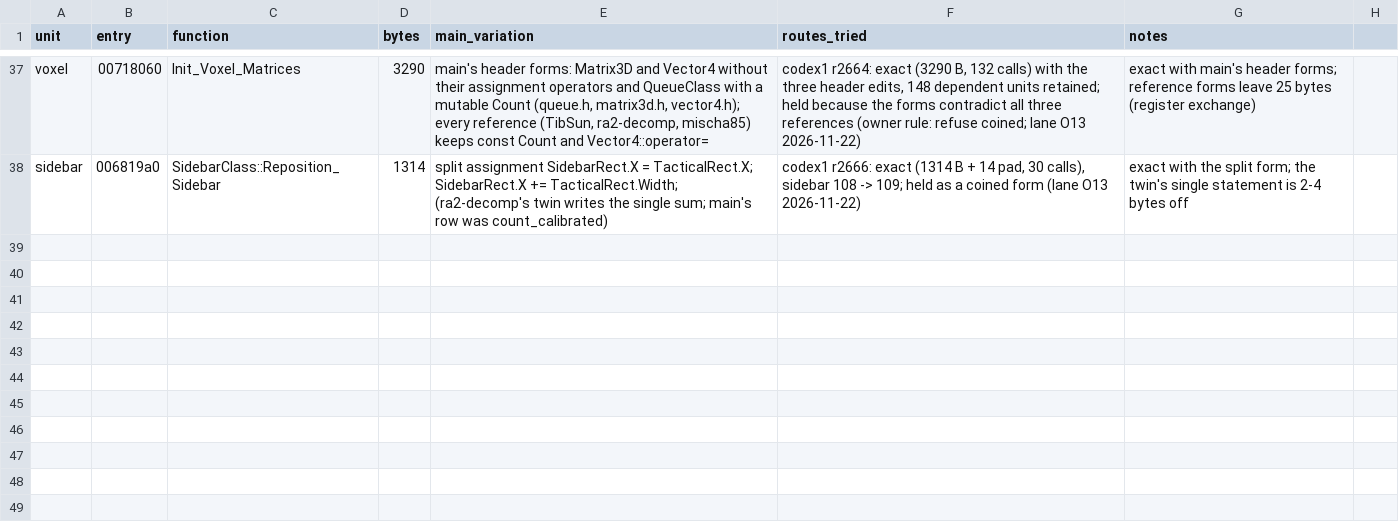
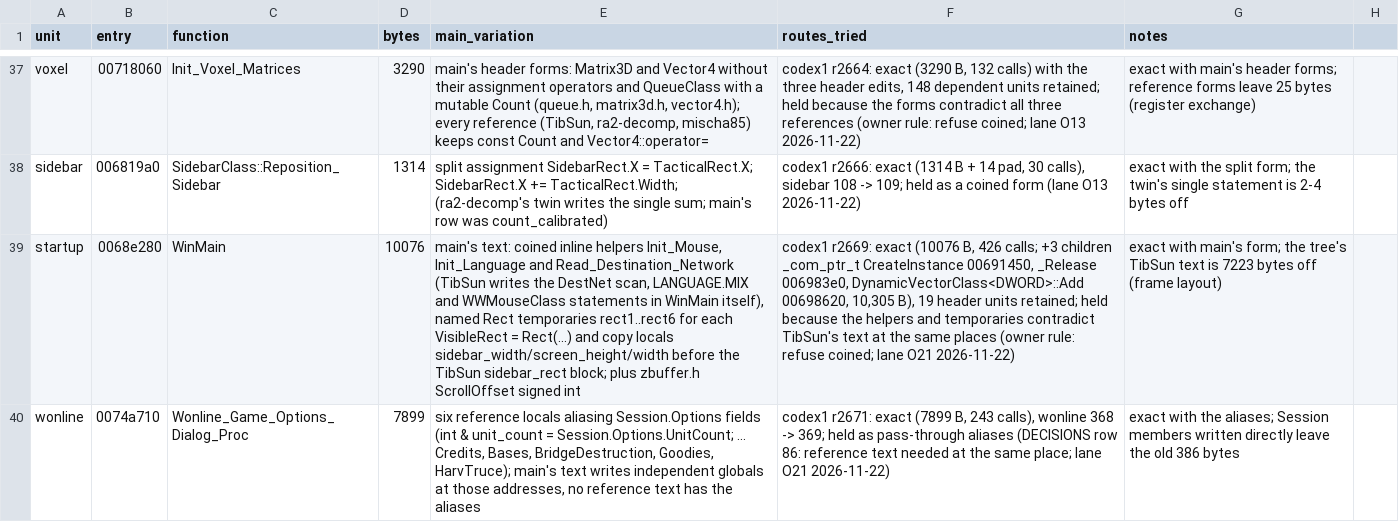
Before and after one commit to meastes/redalert2-decomp, a CSV file: rebuild/manifest/variation_candidates.csv, drawn as a sheet; only a part is shown, gaps mark what is left out; the diff names each change by its address in the sheet, - before the commit and + after, or states it on an @@ line.

Commit message:
Snapshot of local 14c12a6fc7 Rebuild (owner landing): c2land run 41: Trackbar_Proc exact again (countsens, +1 row, 3,489 B); codex2 r7049-r7285 named constants (31 patches, 17 units); codex1 Control_Proc guarded 4898, Net2DecodeGameopt guarded 7569; WinMain (r2669) and Wonline_Game_Options_Dialog_Proc (r2671) held as coined forms (wfo255 whole-file exact)

```diff
--- a/rebuild/manifest/variation_candidates.csv
+++ b/rebuild/manifest/variation_candidates.csv
+row 39: startup | 0068e280 | WinMain | 10076 | main's text: coined inline helpers Init_Mouse, Init_Language and Read_Destination_Network (TibSun writes the DestNet scan, LANGUAGE.MIX and WWMouseClass statements in WinMain itself), named Rect temporaries rect1..rect6 for each VisibleRect = Rect(...) and copy locals sidebar_width/screen_height/width before the TibSun sidebar_rect block; plus zbuffer.h ScrollOffset signed int | codex1 r2669: exact (10076 B, 426 calls; +3 children _com_ptr_t CreateInstance 00691450, _Release 006983e0, DynamicVectorClass<DWORD>::Add 00698620, 10,305 B), 19 header units retained; held because the helpers and temporaries contradict TibSun's text at the same places (owner rule: refuse coined; lane O21 2026-11-22) | exact with main's form; the tree's TibSun text is 7223 bytes off (frame layout)
+row 40: wonline | 0074a710 | Wonline_Game_Options_Dialog_Proc | 7899 | six reference locals aliasing Session.Options fields (int & unit_count = Session.Options.UnitCount; ... Credits, Bases, BridgeDestruction, Goodies, HarvTruce); main's text writes independent globals at those addresses, no reference text has the aliases | codex1 r2671: exact (7899 B, 243 calls), wonline 368 -> 369; held as pass-through aliases (DECISIONS row 86: reference text needed at the same place; lane O21 2026-11-22) | exact with the aliases; Session members written directly leave the old 386 bytes
```
Also changed, not shown: rebuild/manifest/declared_never_defined.csv, rebuild/manifest/progress.csv, 38 other files.
